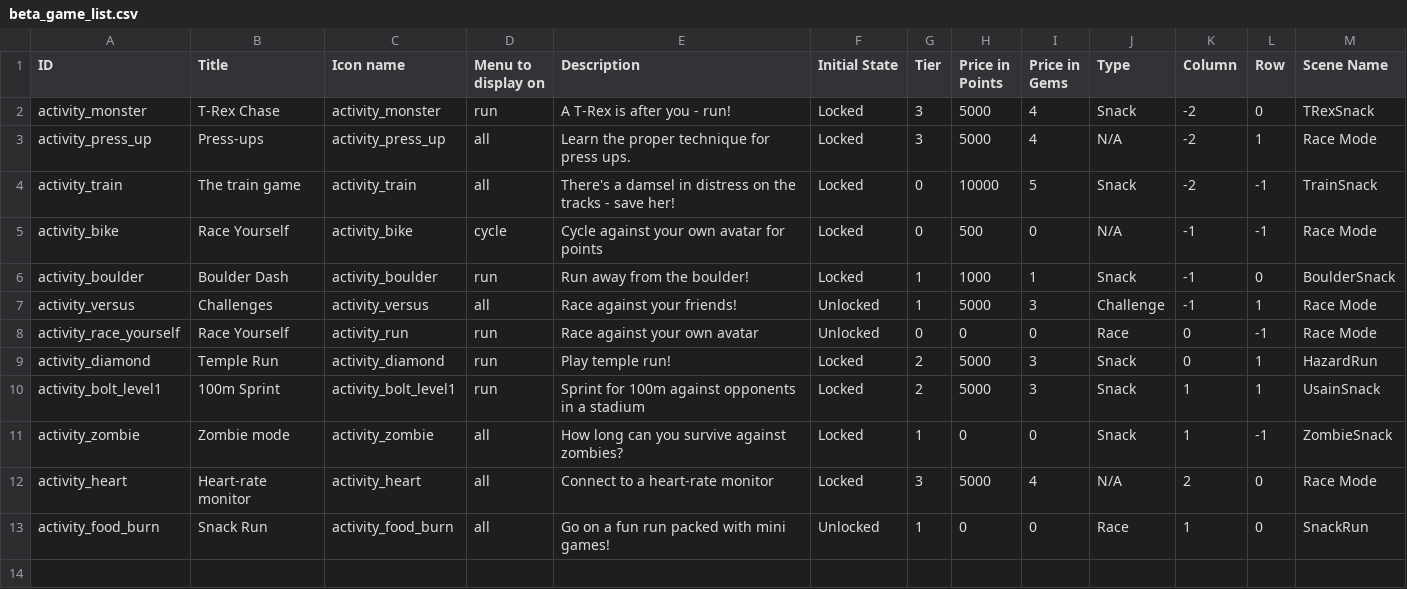
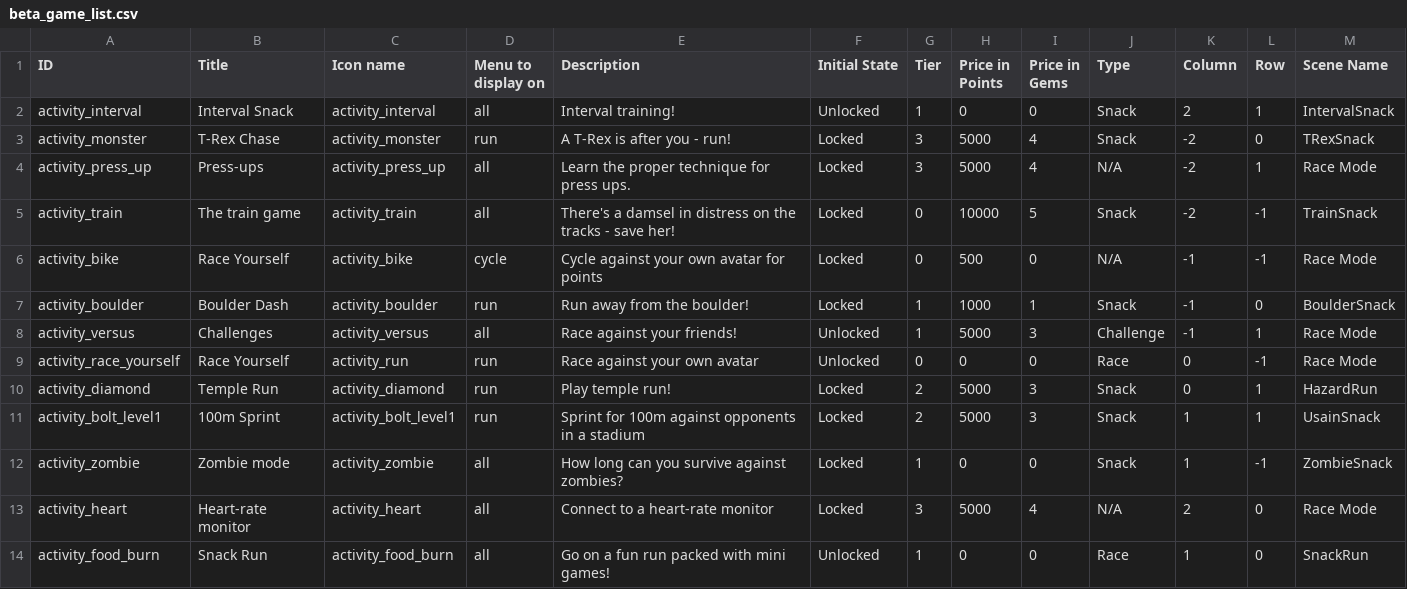
Before and after one commit to weseethrough/UnityApp, a CSV file: GlassFitUnity/Assets/Plugins/Android/res/raw/beta_game_list.csv, drawn as a sheet; the diff names each change by its address in the sheet, - before the commit and + after, or states it on an @@ line.

Commit message:
Partial interval run implementation

```diff
--- a/GlassFitUnity/Assets/Plugins/Android/res/raw/beta_game_list.csv
+++ b/GlassFitUnity/Assets/Plugins/Android/res/raw/beta_game_list.csv
+row 2: activity_interval | Interval Snack | activity_interval | all | Interval training! | Unlocked | 1 | 0 | 0 | Snack | 2 | 1 | IntervalSnack
```
Also changed, not shown: 6 other files.
